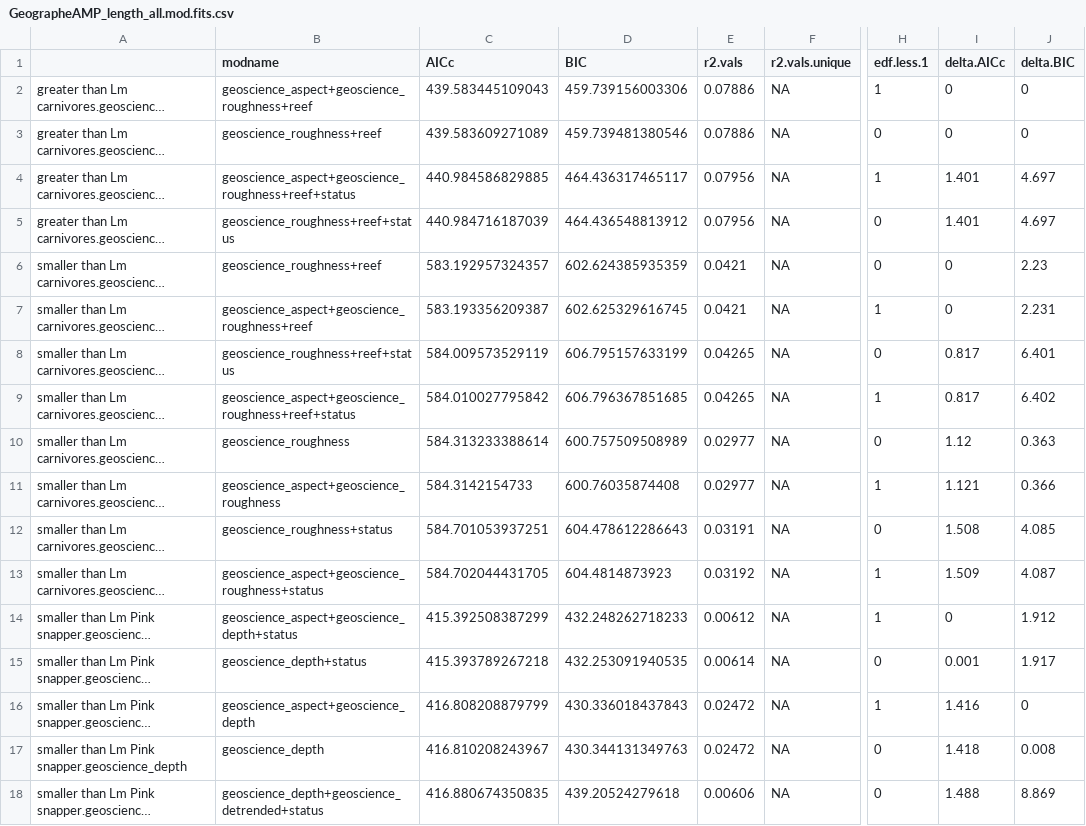
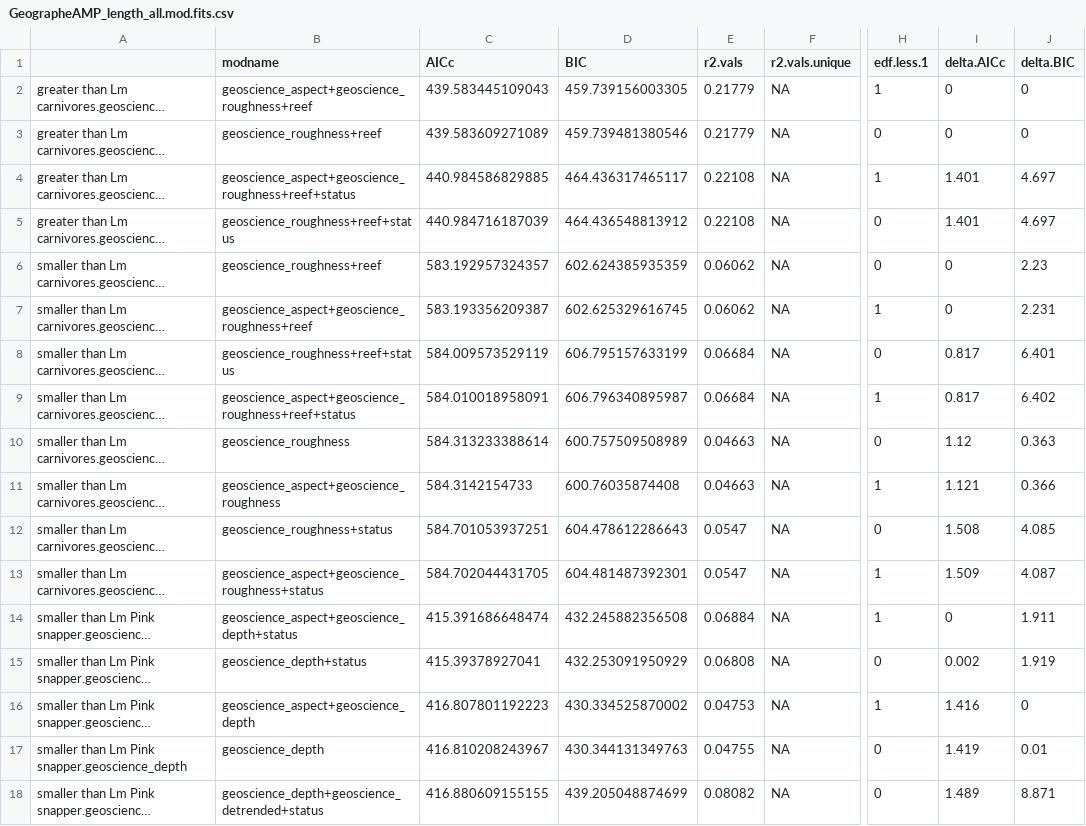
Before and after one commit to UWA-Marine-Ecology-Group-quartos/australian-marine-parks, a CSV file: output/model-output/geographe/fish/GeographeAMP_length_all.mod.fits.csv, drawn as a sheet; only a part is shown, gaps mark what is left out; long unchanged cells end in …; the diff covers the shown part only; the diff names each change by its address in the sheet, - before the commit and + after, or states it on an @@ line.

```diff
--- a/output/model-output/geographe/fish/GeographeAMP_length_all.mod.fits.csv
+++ b/output/model-output/geographe/fish/GeographeAMP_length_all.mod.fits.csv
-D2 (BIC): 459.739156003306
+D2 (BIC): 459.739156003305
-E2:E3 (r2.vals): 0.07886
+E2:E3 (r2.vals): 0.21779
-E4:E5 (r2.vals): 0.07956
+E4:E5 (r2.vals): 0.22108
-E6:E7 (r2.vals): 0.0421
+E6:E7 (r2.vals): 0.06062
-E8:E9 (r2.vals): 0.04265
+E8:E9 (r2.vals): 0.06684
-C9 (AICc): 584.010027795842
+C9 (AICc): 584.010018958091
-D9 (BIC): 606.796367851685
+D9 (BIC): 606.796340895987
-E10:E11 (r2.vals): 0.02977
+E10:E11 (r2.vals): 0.04663
-E12 (r2.vals): 0.03191
+E12 (r2.vals): 0.0547
-D13 (BIC): 604.4814873923
+D13 (BIC): 604.481487392301
-E13 (r2.vals): 0.03192
+E13 (r2.vals): 0.0547
-C14 (AICc): 415.392508387299
+C14 (AICc): 415.391686648474
-D14 (BIC): 432.248262718233
+D14 (BIC): 432.245882356508
-E14 (r2.vals): 0.00612
+E14 (r2.vals): 0.06884
-J14 (delta.BIC): 1.912
+J14 (delta.BIC): 1.911
-C15 (AICc): 415.393789267218
+C15 (AICc): 415.39378927041
-D15 (BIC): 432.253091940535
+D15 (BIC): 432.253091950929
-E15 (r2.vals): 0.00614
+E15 (r2.vals): 0.06808
-I15 (delta.AICc): 0.001
+I15 (delta.AICc): 0.002
-J15 (delta.BIC): 1.917
+J15 (delta.BIC): 1.919
-C16 (AICc): 416.808208879799
+C16 (AICc): 416.807801192223
-D16 (BIC): 430.336018437843
+D16 (BIC): 430.334525870002
-E16 (r2.vals): 0.02472
+E16 (r2.vals): 0.04753
-E17 (r2.vals): 0.02472
+E17 (r2.vals): 0.04755
-I17 (delta.AICc): 1.418
+I17 (delta.AICc): 1.419
-J17 (delta.BIC): 0.008
+J17 (delta.BIC): 0.01
-C18 (AICc): 416.880674350835
+C18 (AICc): 416.880609155155
-D18 (BIC): 439.20524279618
+D18 (BIC): 439.205048874699
-E18 (r2.vals): 0.00606
+E18 (r2.vals): 0.08082
-I18 (delta.AICc): 1.488
+I18 (delta.AICc): 1.489
-J18 (delta.BIC): 8.869
+J18 (delta.BIC): 8.871
```
Also changed, not shown: 3 edited cells elsewhere in this file, output/model-output/geographe/fish/GeographeAMP_all.mod.fits.csv, 35 other files.
